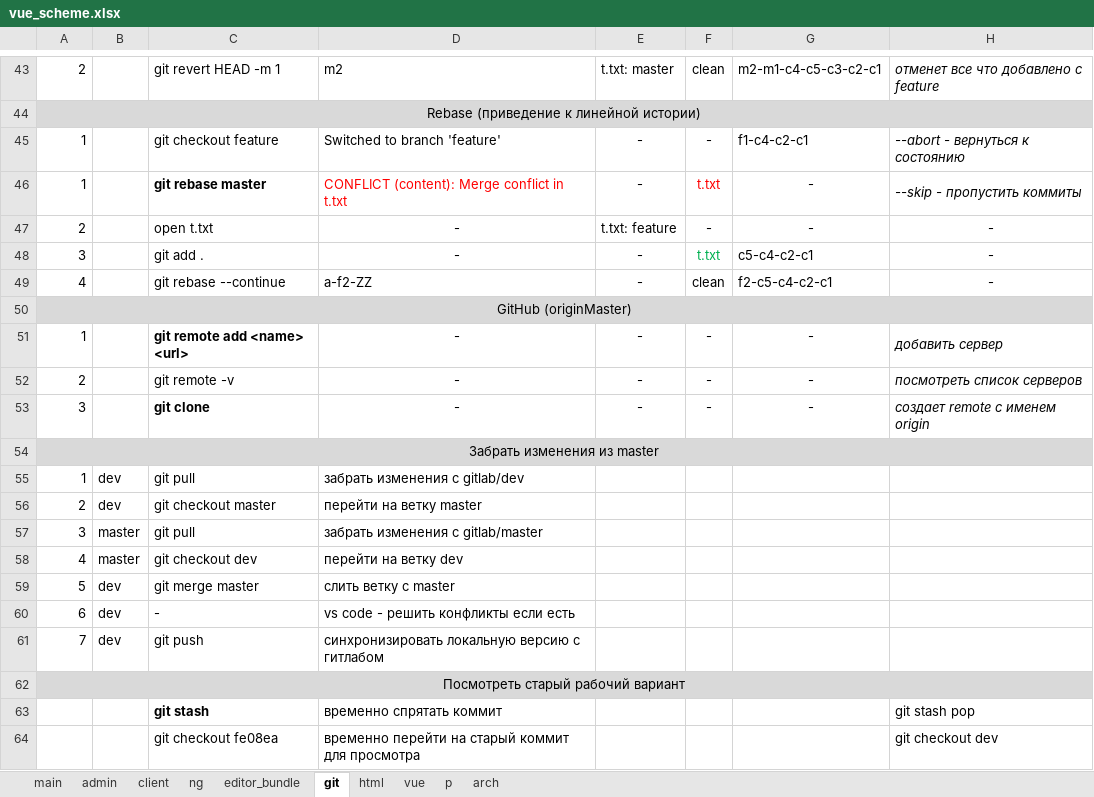
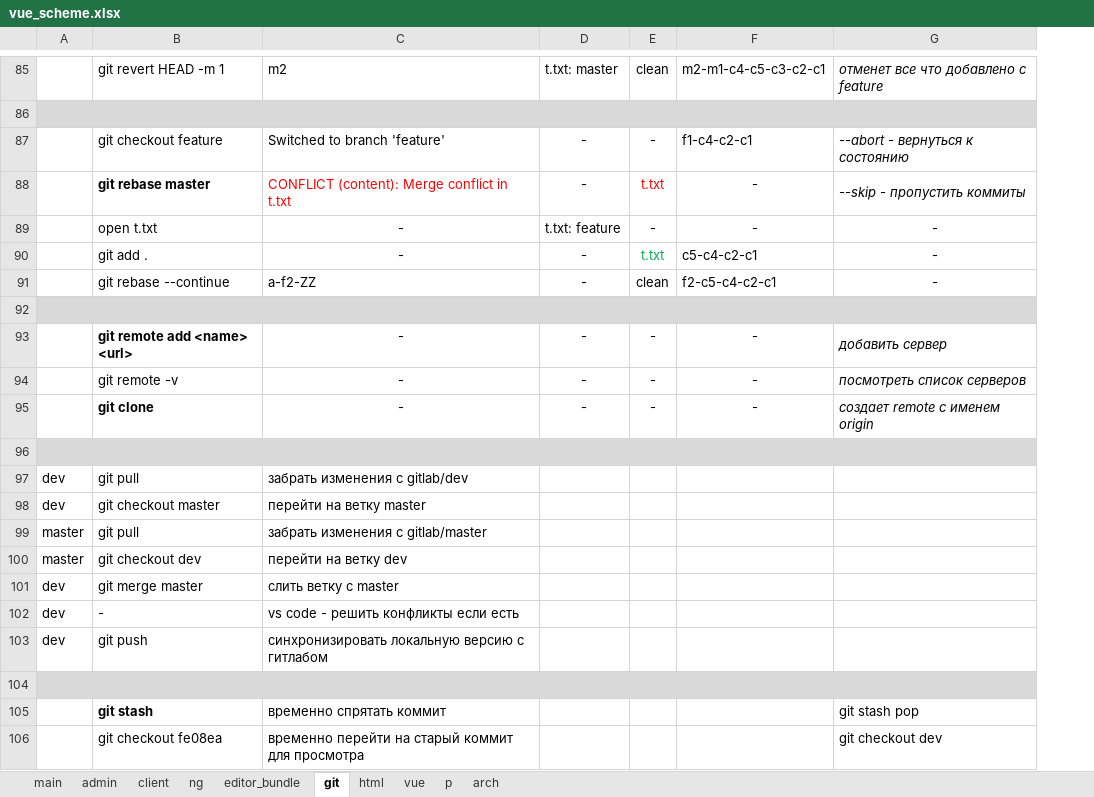
Before and after one commit to sowlru/vue-test, an Excel workbook: vue_scheme.xlsx, sheet git, drawn as a sheet; only a part is shown, gaps mark what is left out; values as stored, in another font and other column widths than the file's, no borders; removed rows and columns are numbered as before the commit, all else as after; the diff covers the shown part only; the diff names each change by its address in the sheet, - before the commit and + after, or states it on an @@ line.

```diff
--- a/vue_scheme.xlsx (sheet git)
+++ b/vue_scheme.xlsx (sheet git)
-column B, rows 55-61: dev | dev | master | master | dev | dev | dev
-A85: 2
+A85: (empty)
-A86: Rebase (приведение к линейной истории)
+A86: (empty)
-A87:A88: 1
+A87:A88: (empty)
-A89: 2
+A89: (empty)
-A90: 3
+A90: (empty)
-A91: 4
+A91: (empty)
-A92: GitHub (originMaster)
+A92: (empty)
-A93: 1
+A93: (empty)
-A94: 2
+A94: (empty)
-A95: 3
+A95: (empty)
-A96: Забрать изменения из master
+A96: (empty)
-A97: 1
+A97: dev
-A98: 2
+A98: dev
-A99: 3
+A99: master
-A100: 4
+A100: master
-A101: 5
+A101: dev
-A102: 6
+A102: dev
-A103: 7
+A103: dev
-A104: Посмотреть старый рабочий вариант
+A104: (empty)
```
Also changed, not shown: 43 added rows, 1 removed row, 38 edited cells and cell formats elsewhere in this sheet, sheet admin, sheet main, formulas that keep their value, charts or pictures, 1 other file.
